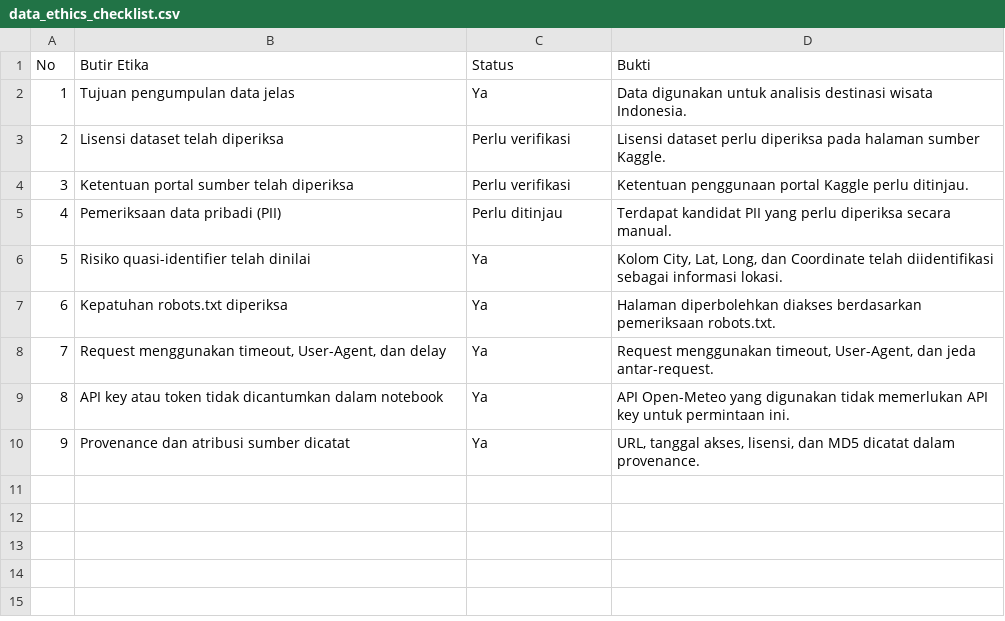
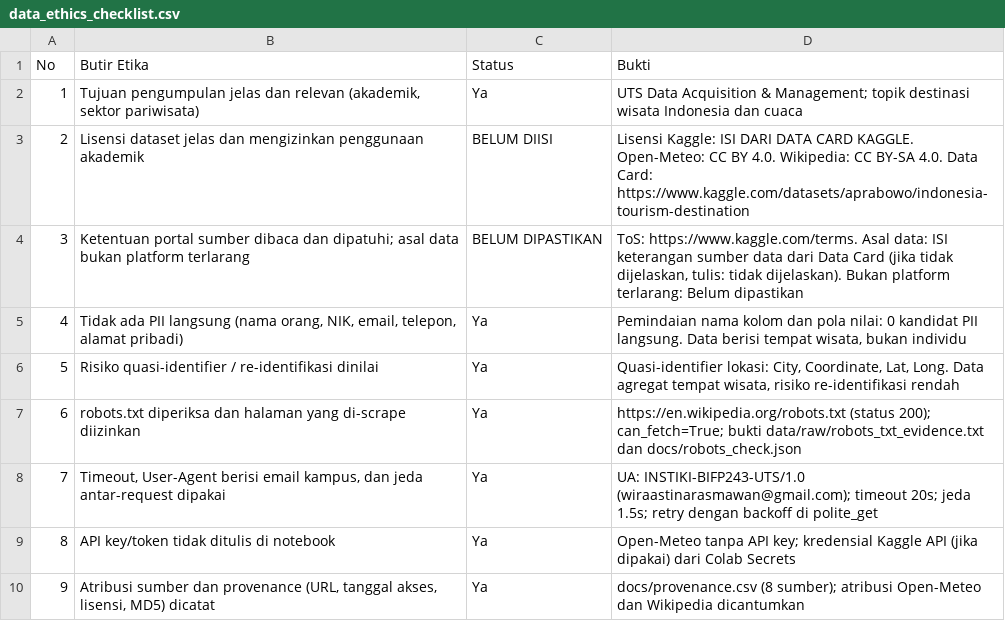
Before and after one commit to Wirr19/UTS-Data-Acquisition-Management_2501010098, a CSV file: data/processed/data_ethics_checklist.csv, drawn as a sheet.

Commit message:
docs: lengkapi provenance dan Data Ethics Checklist 9 butir

```diff
--- a/data/processed/data_ethics_checklist.csv
+++ b/data/processed/data_ethics_checklist.csv
@@ -1,10 +1,10 @@
 No,Butir Etika,Status,Bukti
-1,Tujuan pengumpulan data jelas,Ya,Data digunakan untuk analisis destinasi wisata Indonesia.
-2,Lisensi dataset telah diperiksa,Perlu verifikasi,Lisensi dataset perlu diperiksa pada halaman sumber Kaggle.
-3,Ketentuan portal sumber telah diperiksa,Perlu verifikasi,Ketentuan penggunaan portal Kaggle perlu ditinjau.
-4,Pemeriksaan data pribadi (PII),Perlu ditinjau,Terdapat kandidat PII yang perlu diperiksa secara manual.
-5,Risiko quasi-identifier telah dinilai,Ya,"Kolom City, Lat, Long, dan Coordinate telah diidentifikasi sebagai informasi lokasi."
-6,Kepatuhan robots.txt diperiksa,Ya,Halaman diperbolehkan diakses berdasarkan pemeriksaan robots.txt.
-7,"Request menggunakan timeout, User-Agent, dan delay",Ya,"Request menggunakan timeout, User-Agent, dan jeda antar-request."
-8,API key atau token tidak dicantumkan dalam notebook,Ya,API Open-Meteo yang digunakan tidak memerlukan API key untuk permintaan ini.
-9,Provenance dan atribusi sumber dicatat,Ya,"URL, tanggal akses, lisensi, dan MD5 dicatat dalam provenance."
+1,"Tujuan pengumpulan jelas dan relevan (akademik, sektor pariwisata)",Ya,UTS Data Acquisition & Management; topik destinasi wisata Indonesia dan cuaca
+2,Lisensi dataset jelas dan mengizinkan penggunaan akademik,BELUM DIISI,Lisensi Kaggle: ISI DARI DATA CARD KAGGLE. Open-Meteo: CC BY 4.0. Wikipedia: CC BY-SA 4.0. Data Card: https://www.kaggle.com/datasets/aprabowo/indonesia-tourism-destination
+3,Ketentuan portal sumber dibaca dan dipatuhi; asal data bukan platform terlarang,BELUM DIPASTIKAN,"ToS: https://www.kaggle.com/terms. Asal data: ISI keterangan sumber data dari Data Card (jika tidak dijelaskan, tulis: tidak dijelaskan). Bukan platform terlarang: Belum dipastikan"
+4,"Tidak ada PII langsung (nama orang, NIK, email, telepon, alamat pribadi)",Ya,"Pemindaian nama kolom dan pola nilai: 0 kandidat PII langsung. Data berisi tempat wisata, bukan individu"
+5,Risiko quasi-identifier / re-identifikasi dinilai,Ya,"Quasi-identifier lokasi: City, Coordinate, Lat, Long. Data agregat tempat wisata, risiko re-identifikasi rendah"
+6,robots.txt diperiksa dan halaman yang di-scrape diizinkan,Ya,https://en.wikipedia.org/robots.txt (status 200); can_fetch=True; bukti data/raw/robots_txt_evidence.txt dan docs/robots_check.json
+7,"Timeout, User-Agent berisi email kampus, dan jeda antar-request dipakai",Ya,UA: INSTIKI-BIFP243-UTS/1.0 (wiraastinarasmawan@gmail.com); timeout 20s; jeda 1.5s; retry dengan backoff di polite_get
+8,API key/token tidak ditulis di notebook,Ya,Open-Meteo tanpa API key; kredensial Kaggle API (jika dipakai) dari Colab Secrets
+9,"Atribusi sumber dan provenance (URL, tanggal akses, lisensi, MD5) dicatat",Ya,docs/provenance.csv (8 sumber); atribusi Open-Meteo dan Wikipedia dicantumkan
```
Also changed, not shown: docs/provenance.csv.
